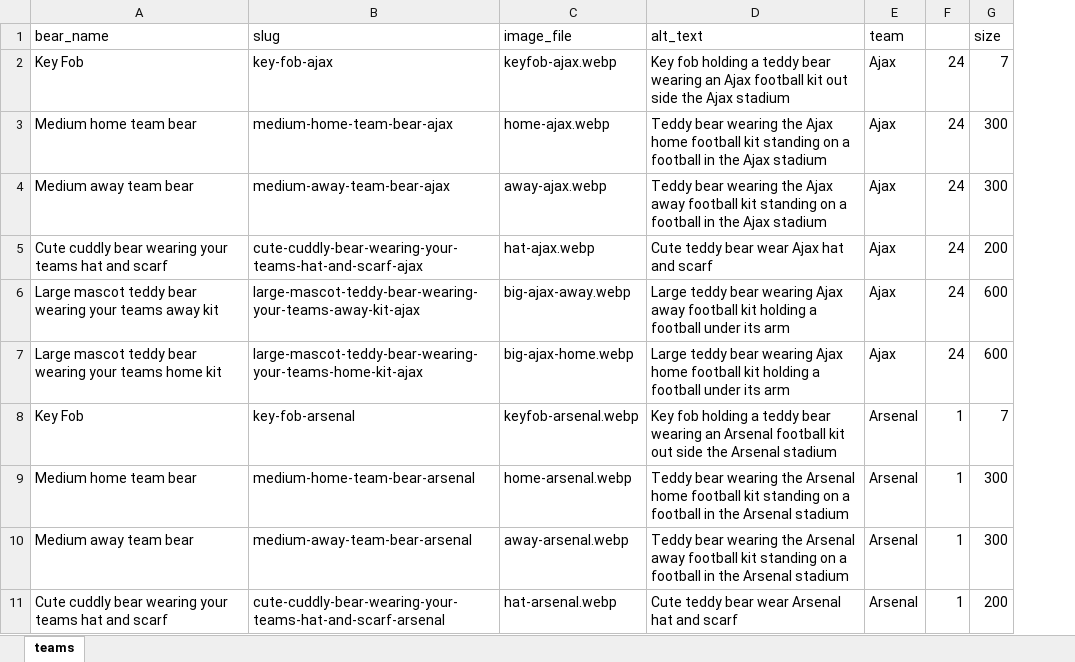
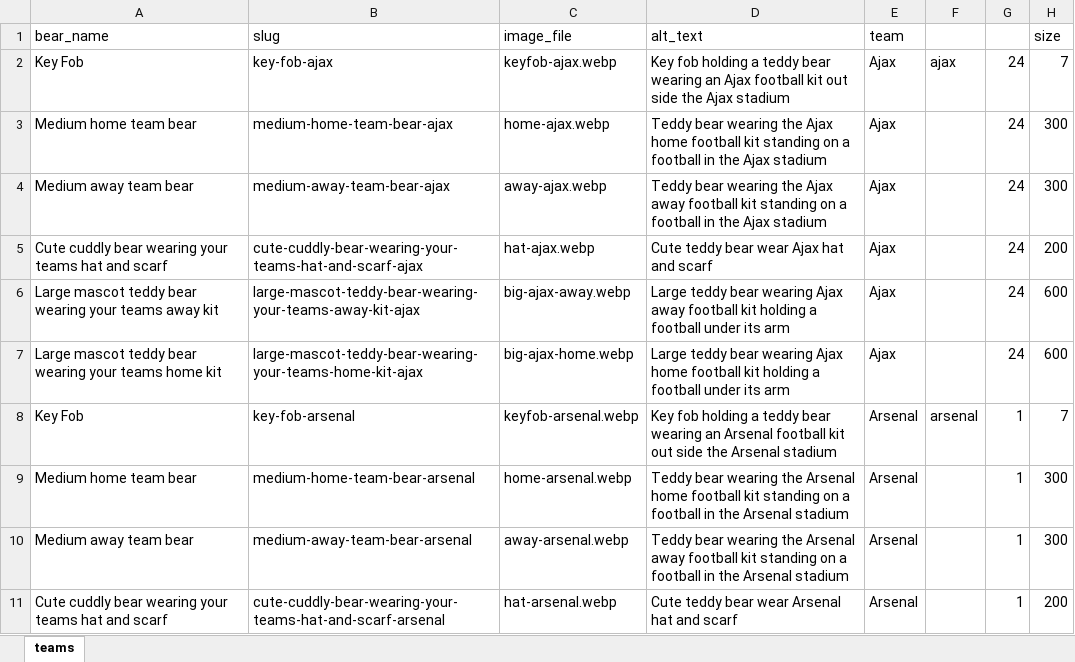
Before and after one commit to TonyWalker-coder/teambear, an Excel workbook: static/data/products.xlsx, sheet teams, drawn as a sheet; only a part is shown; values as stored, in another font and other column widths than the file's, no borders; the diff names each change by its address in the sheet, - before the commit and + after, or states it on an @@ line.

```diff
--- a/static/data/products.xlsx (sheet teams)
+++ b/static/data/products.xlsx (sheet teams)
+column F, rows 2-8: ajax |  |  |  |  |  | arsenal
```
Also changed, not shown: formulas that keep their value, static/data/teams.xlsx, 12 other files.
